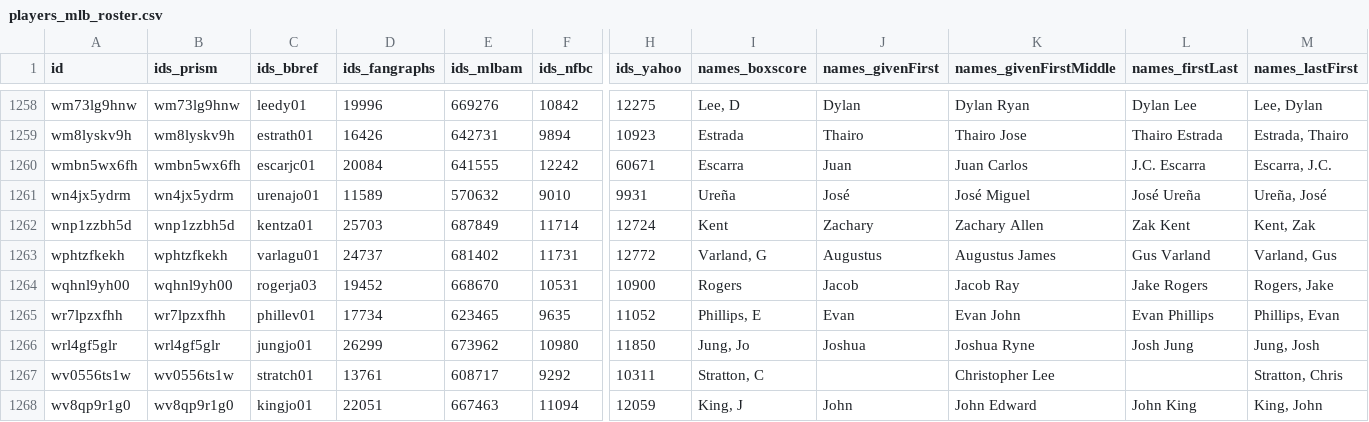
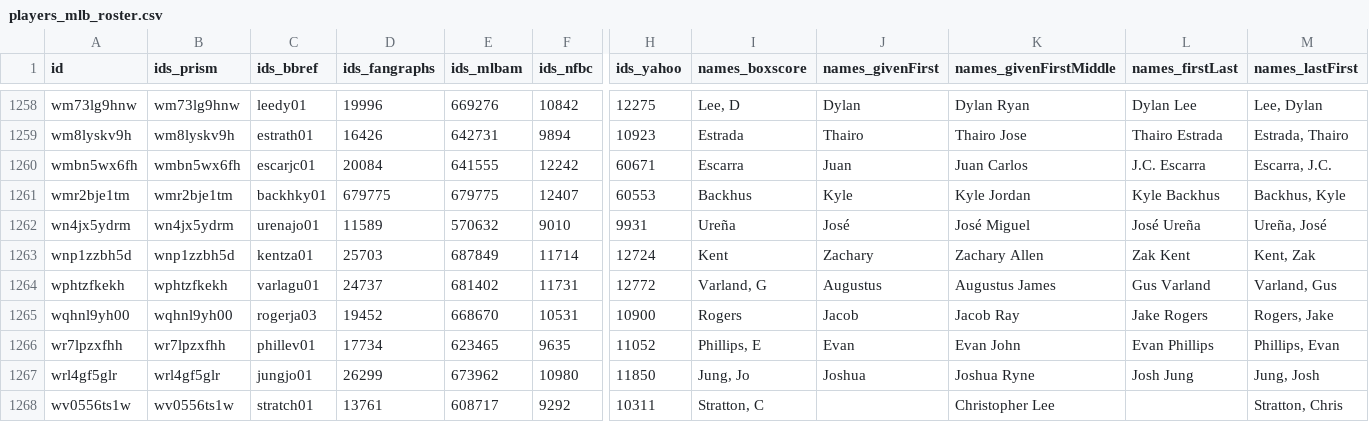
Before and after one commit to StatsVine/prism-registry, a CSV file: exports/mlb/players_mlb_roster/players_mlb_roster.csv, drawn as a sheet; only a part is shown, gaps mark what is left out; the shorter side is filled out with more unchanged rows; rows hold the shown columns only; the diff names each change by its address in the sheet, - before the commit and + after, or states it on an @@ line.

```diff
--- a/exports/mlb/players_mlb_roster/players_mlb_roster.csv
+++ b/exports/mlb/players_mlb_roster/players_mlb_roster.csv
+row 1261: wmr2bje1tm | wmr2bje1tm | backhky01 | 679775 | 679775 | 12407 | 60553 | Backhus | Kyle | Kyle Jordan | Kyle Backhus | Backhus, Kyle
```
Also changed, not shown: exports/mlb/player_ids/player_ids.csv, exports/mlb/players_mlb_profile/players_mlb_profile.csv, 41 other files.
